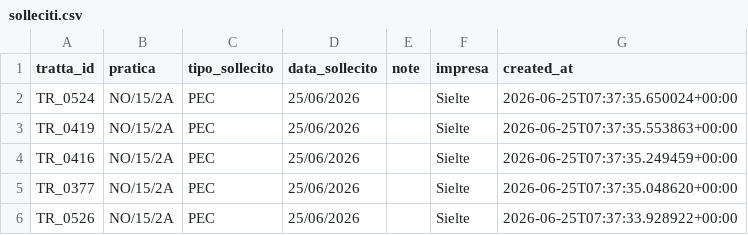
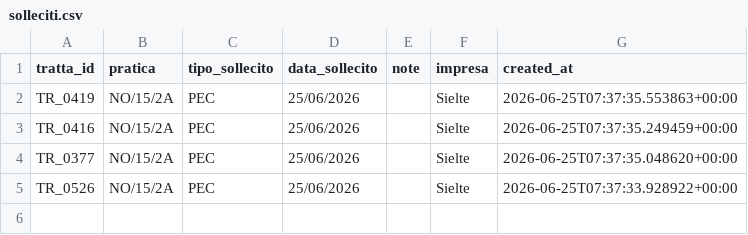
Before and after one commit to ENRI-RDS/dashboard, a CSV file: solleciti.csv, drawn as a sheet; the diff names each change by its address in the sheet, - before the commit and + after, or states it on an @@ line.

Commit message:
Auto-update solleciti.csv via approvazione admin [skip ci]

```diff
--- a/solleciti.csv
+++ b/solleciti.csv
-row 2: TR_0524 | NO/15/2A | PEC | 25/06/2026 |  | Sielte | 2026-06-25T07:37:35.650024+00:00
```
